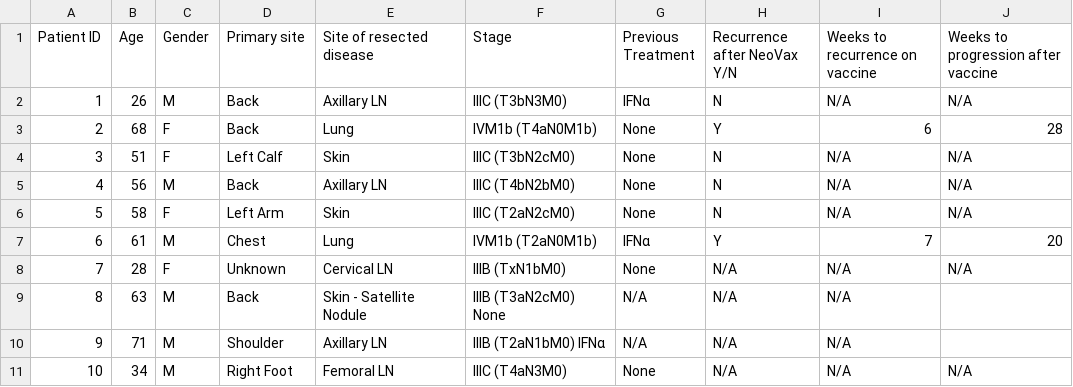
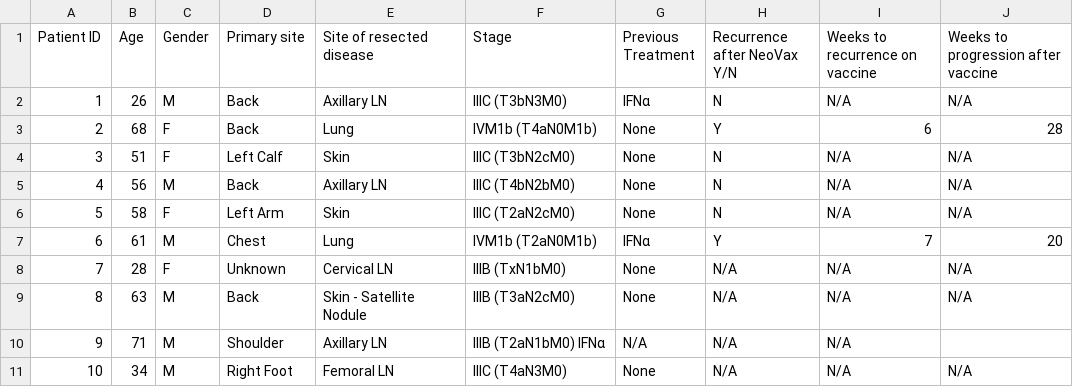
Before and after one commit to openvax/ott-wu-2017-data, a CSV file: Extended Data Table 1 - Patient characteristics.csv, drawn as a sheet.

Commit message:
Update Extended Data Table 1 - Patient characteristics.csv

```diff
--- a/Extended Data Table 1 - Patient characteristics.csv
+++ b/Extended Data Table 1 - Patient characteristics.csv
@@ -8,3 +8,3 @@ Patient ID,Age,Gender,Primary site,Site of resected disease,Stage,Previous Treat
 7,28,F,Unknown,Cervical LN,IIIB (TxN1bM0),None,N/A,N/A,N/A
-8,63,M,Back,Skin - Satellite Nodule,IIIB (T3aN2cM0) None,N/A,N/A,N/A
+8,63,M,Back,Skin - Satellite Nodule,IIIB (T3aN2cM0),None,N/A,N/A,N/A
 9,71,M,Shoulder,Axillary LN,IIIB (T2aN1bM0) IFNα,N/A,N/A,N/A
```
